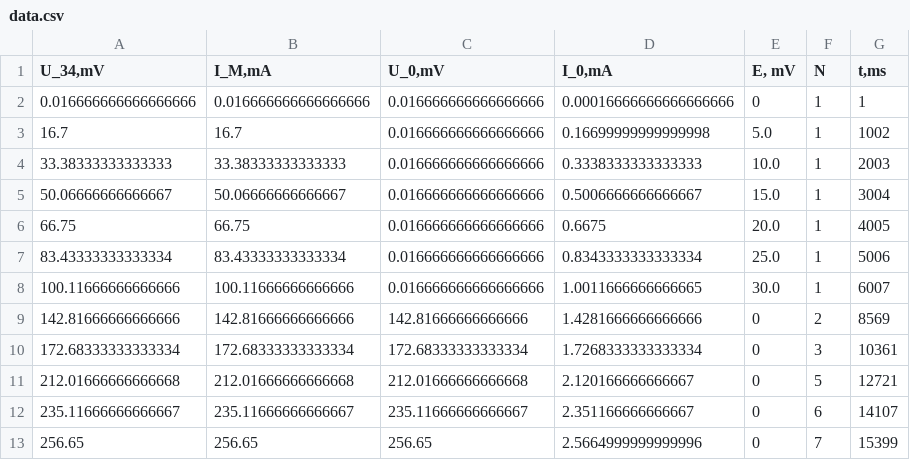
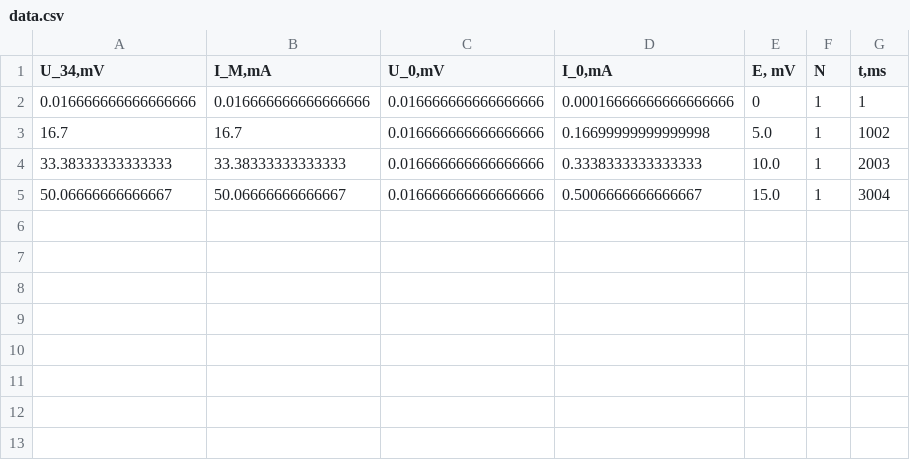
Before and after one commit to nazanna/Automation-physics-lab-2022, a CSV file: Automation/j/data.csv, drawn as a sheet.

```diff
--- a/Automation/j/data.csv
+++ b/Automation/j/data.csv
@@ -5,9 +5 @@
 50.06666666666667,50.06666666666667,0.016666666666666666,0.5006666666666667,15.0,1,3004
-66.75,66.75,0.016666666666666666,0.6675,20.0,1,4005
-83.43333333333334,83.43333333333334,0.016666666666666666,0.8343333333333334,25.0,1,5006
-100.11666666666666,100.11666666666666,0.016666666666666666,1.0011666666666665,30.0,1,6007
-142.81666666666666,142.81666666666666,142.81666666666666,1.4281666666666666,0,2,8569
-172.68333333333334,172.68333333333334,172.68333333333334,1.7268333333333334,0,3,10361
-212.01666666666668,212.01666666666668,212.01666666666668,2.120166666666667,0,5,12721
-235.11666666666667,235.11666666666667,235.11666666666667,2.351166666666667,0,6,14107
-256.65,256.65,256.65,2.5664999999999996,0,7,15399
```
Also changed, not shown: 3 other files.
